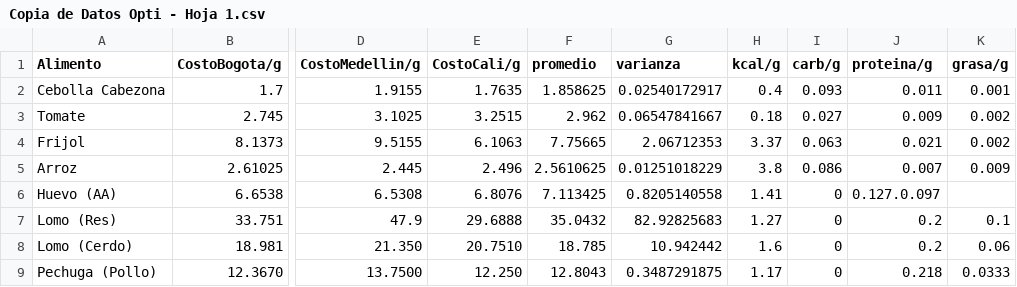
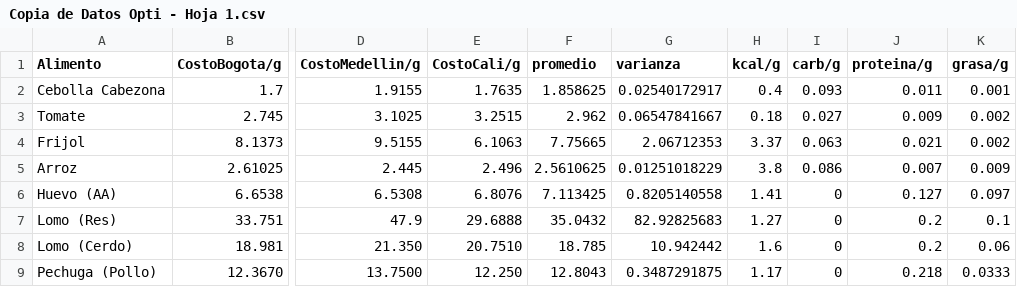
Before and after one commit to drodriguezol/Optimizacion-Proyecto, a CSV file: Copia de Datos Opti - Hoja 1.csv, drawn as a sheet; only a part is shown, gaps mark what is left out; the diff names each change by its address in the sheet, - before the commit and + after, or states it on an @@ line.

Commit message:
Update Copia de Datos Opti - Hoja 1.csv

```diff
--- a/Copia de Datos Opti - Hoja 1.csv
+++ b/Copia de Datos Opti - Hoja 1.csv
-J6 (proteina/g): 0.127.0.097
+J6 (proteina/g): 0.127
-K6 (grasa/g): (empty)
+K6 (grasa/g): 0.097
```
